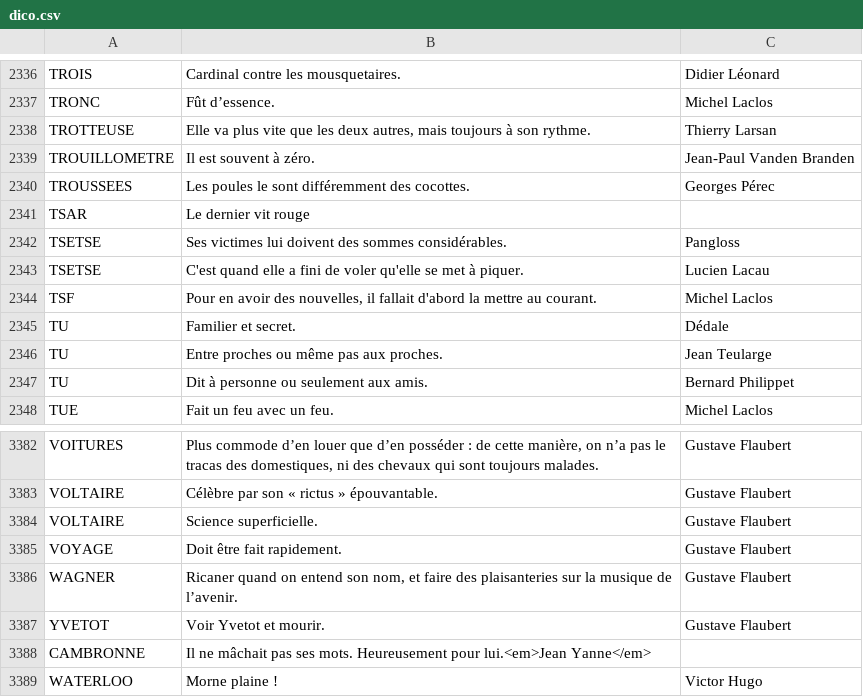
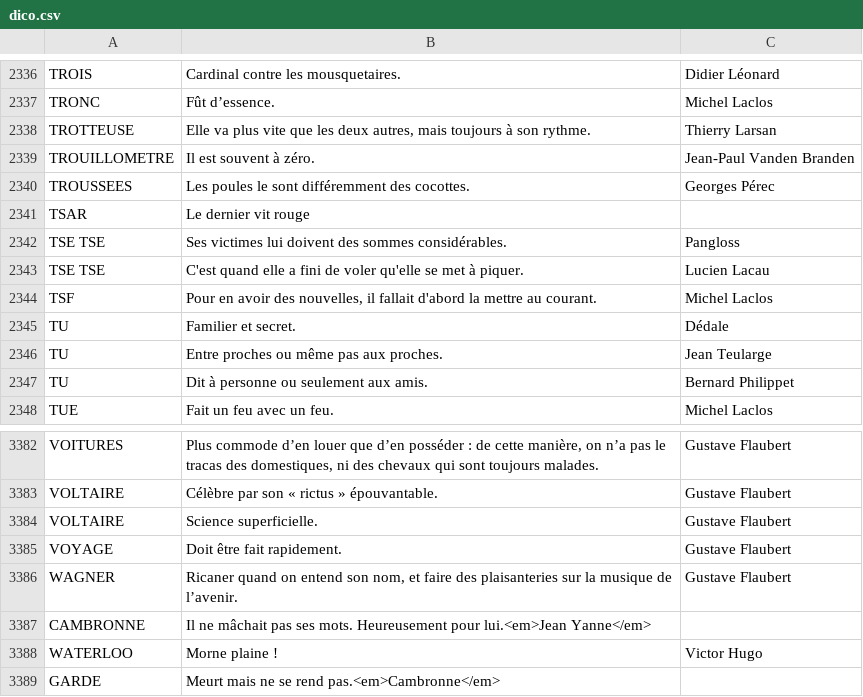
Before and after one commit to adrienmalin/mots-croises, a CSV file: dico.csv, drawn as a sheet; only a part is shown, gaps mark what is left out; the shorter side is filled out with more unchanged rows.

```diff
--- a/dico.csv
+++ b/dico.csv
@@ -2341,4 +2341,4 @@ TROUSSEES	Les poules le sont différemment des cocottes.	Georges Pérec
 TSAR	Le dernier vit rouge	
-TSETSE	Ses victimes lui doivent des sommes considérables.	Pangloss
-TSETSE	C'est quand elle a fini de voler qu'elle se met à piquer.	Lucien Lacau
+TSE TSE	Ses victimes lui doivent des sommes considérables.	Pangloss
+TSE TSE	C'est quand elle a fini de voler qu'elle se met à piquer.	Lucien Lacau
 TSF	Pour en avoir des nouvelles, il fallait d'abord la mettre au courant.	Michel Laclos
@@ -3386,3 +3386,2 @@ VOYAGE	Doit être fait rapidement.	Gustave Flaubert
 WAGNER	Ricaner quand on entend son nom, et faire des plaisanteries sur la musique de l’avenir.	Gustave Flaubert
-YVETOT	Voir Yvetot et mourir.	Gustave Flaubert
 CAMBRONNE	Il ne mâchait pas ses mots. Heureusement pour lui.<em>Jean Yanne</em>	
```
Also changed, not shown: 5 other files.
